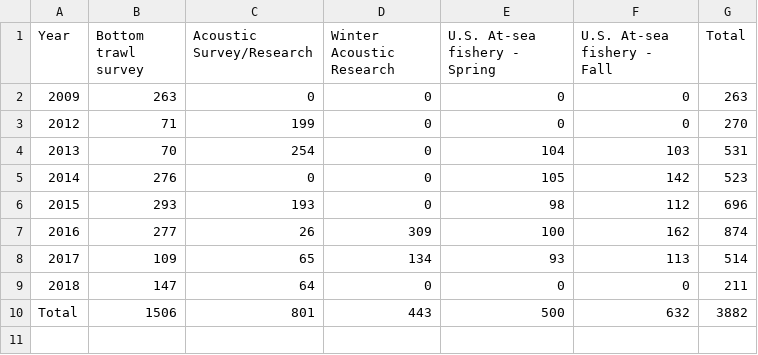
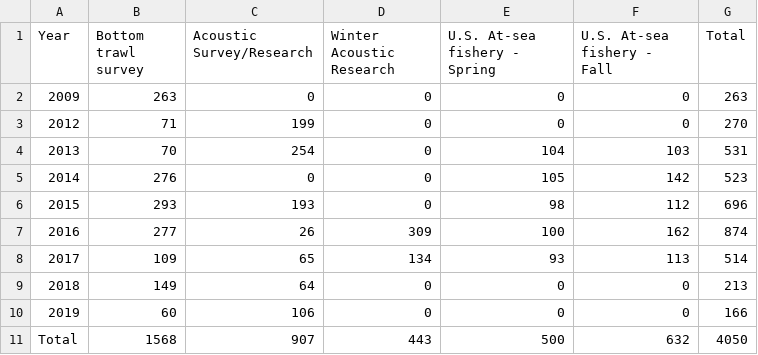
Before and after one commit to pacific-hake/hake-assessment, a CSV file: data/ovary-samples.csv, drawn as a sheet.

Commit message:
ovary table update to 2019

```diff
--- a/data/ovary-samples.csv
+++ b/data/ovary-samples.csv
@@ -8,3 +8,4 @@ Year,Bottom trawl survey,Acoustic Survey/Research,Winter Acoustic Research,U.S.
 2017,109,65,134,93,113,514
-2018,147,64,0,0,0,211
-Total,1506,801,443,500,632,3882
+2018,149,64,0,0,0,213
+2019,60,106,0,0,0,166
+Total,1568,907,443,500,632,4050
```
